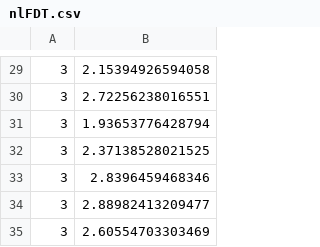
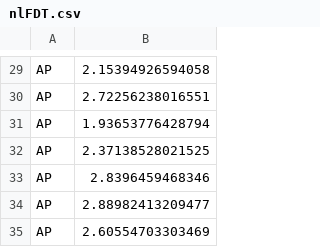
Before and after one commit to seunggookim/MEM, a CSV file: nlFDT.csv, drawn as a sheet; only a part is shown, gaps mark what is left out; the diff covers the shown part only; the diff names each change by its address in the sheet, - before the commit and + after, or states it on an @@ line.

```diff
--- a/nlFDT.csv
+++ b/nlFDT.csv
-A29:A35: 3
+A29:A35: AP
```
Also changed, not shown: 1 added row, 1 removed row and 27 edited cells elsewhere in this file.
